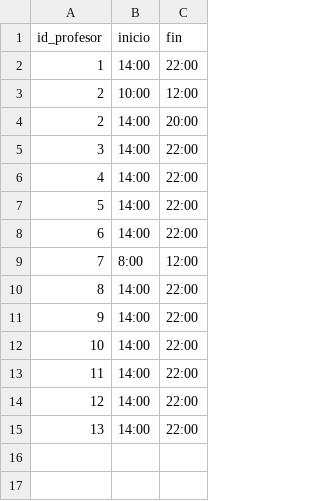
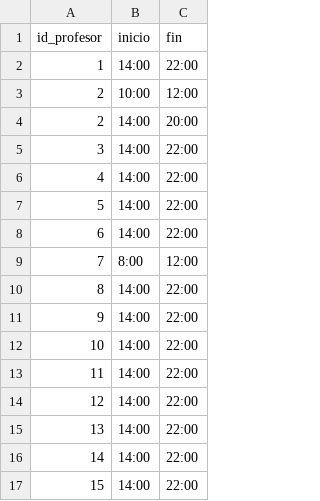
Before and after one commit to SergioCifuentes/schedule-sim, a CSV file: schedule-sim/resources/scripts/dispProfesor.csv, drawn as a sheet.

```diff
--- a/schedule-sim/resources/scripts/dispProfesor.csv
+++ b/schedule-sim/resources/scripts/dispProfesor.csv
@@ -15 +15,3 @@ id_profesor, inicio, fin
 13, "14:00", "22:00"
+14, "14:00", "22:00"
+15, "14:00", "22:00"
```
Also changed, not shown: schedule-sim/resources/scripts/asignaciones.csv, schedule-sim/resources/scripts/dispSalon.csv, 5 other files.
